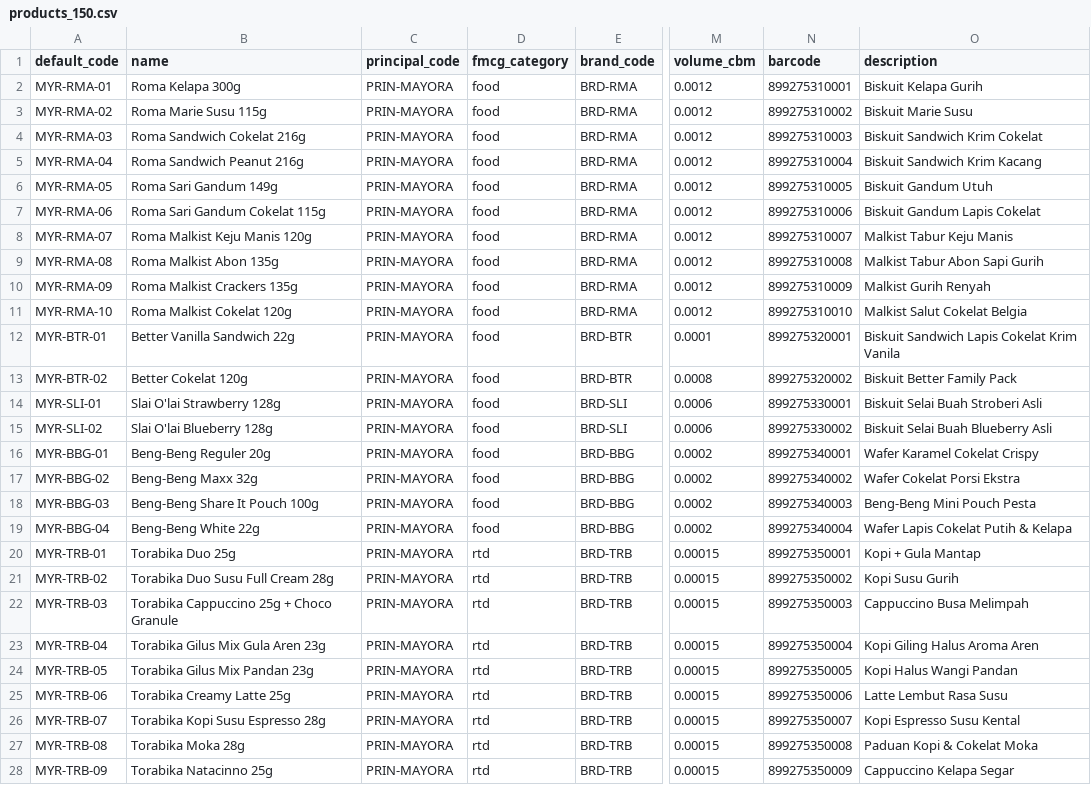
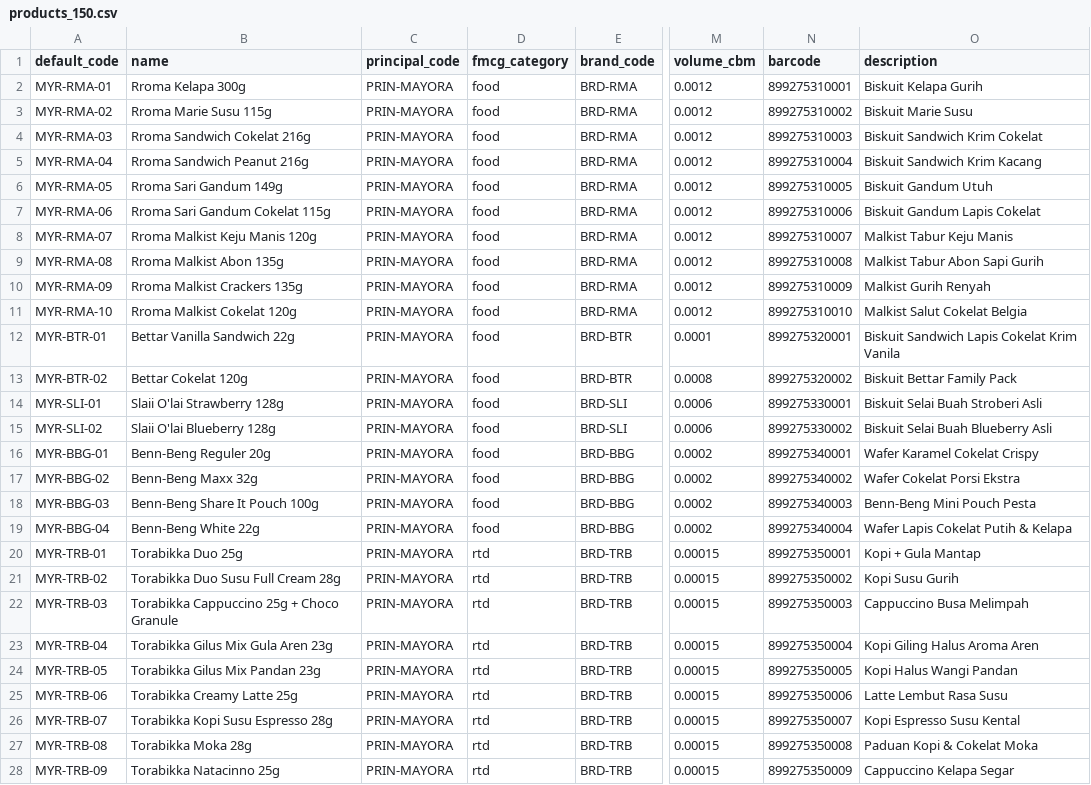
Before and after one commit to kolondam-dev/odooca-fmcg, a CSV file: data/seed/products_150.csv, drawn as a sheet; only a part is shown, gaps mark what is left out; the diff covers the shown part only; the diff names each change by its address in the sheet, - before the commit and + after, or states it on an @@ line.

```diff
--- a/data/seed/products_150.csv
+++ b/data/seed/products_150.csv
-B2 (name): Roma Kelapa 300g
+B2 (name): Rroma Kelapa 300g
-B3 (name): Roma Marie Susu 115g
+B3 (name): Rroma Marie Susu 115g
-B4 (name): Roma Sandwich Cokelat 216g
+B4 (name): Rroma Sandwich Cokelat 216g
-B5 (name): Roma Sandwich Peanut 216g
+B5 (name): Rroma Sandwich Peanut 216g
-B6 (name): Roma Sari Gandum 149g
+B6 (name): Rroma Sari Gandum 149g
-B7 (name): Roma Sari Gandum Cokelat 115g
+B7 (name): Rroma Sari Gandum Cokelat 115g
-B8 (name): Roma Malkist Keju Manis 120g
+B8 (name): Rroma Malkist Keju Manis 120g
-B9 (name): Roma Malkist Abon 135g
+B9 (name): Rroma Malkist Abon 135g
-B10 (name): Roma Malkist Crackers 135g
+B10 (name): Rroma Malkist Crackers 135g
-B11 (name): Roma Malkist Cokelat 120g
+B11 (name): Rroma Malkist Cokelat 120g
-B12 (name): Better Vanilla Sandwich 22g
+B12 (name): Bettar Vanilla Sandwich 22g
-B13 (name): Better Cokelat 120g
+B13 (name): Bettar Cokelat 120g
-O13 (description): Biskuit Better Family Pack
+O13 (description): Biskuit Bettar Family Pack
-B14 (name): Slai O'lai Strawberry 128g
+B14 (name): Slaii O'lai Strawberry 128g
-B15 (name): Slai O'lai Blueberry 128g
+B15 (name): Slaii O'lai Blueberry 128g
-B16 (name): Beng-Beng Reguler 20g
+B16 (name): Benn-Beng Reguler 20g
-B17 (name): Beng-Beng Maxx 32g
+B17 (name): Benn-Beng Maxx 32g
-B18 (name): Beng-Beng Share It Pouch 100g
+B18 (name): Benn-Beng Share It Pouch 100g
-O18 (description): Beng-Beng Mini Pouch Pesta
+O18 (description): Benn-Beng Mini Pouch Pesta
-B19 (name): Beng-Beng White 22g
+B19 (name): Benn-Beng White 22g
-B20 (name): Torabika Duo 25g
+B20 (name): Torabikka Duo 25g
-B21 (name): Torabika Duo Susu Full Cream 28g
+B21 (name): Torabikka Duo Susu Full Cream 28g
-B22 (name): Torabika Cappuccino 25g + Choco Granule
+B22 (name): Torabikka Cappuccino 25g + Choco Granule
-B23 (name): Torabika Gilus Mix Gula Aren 23g
+B23 (name): Torabikka Gilus Mix Gula Aren 23g
-B24 (name): Torabika Gilus Mix Pandan 23g
+B24 (name): Torabikka Gilus Mix Pandan 23g
-B25 (name): Torabika Creamy Latte 25g
+B25 (name): Torabikka Creamy Latte 25g
-B26 (name): Torabika Kopi Susu Espresso 28g
+B26 (name): Torabikka Kopi Susu Espresso 28g
-B27 (name): Torabika Moka 28g
+B27 (name): Torabikka Moka 28g
-B28 (name): Torabika Natacinno 25g
+B28 (name): Torabikka Natacinno 25g
```
Also changed, not shown: 123 edited cells elsewhere in this file, data/seed/employees_24.csv, 8 other files.
